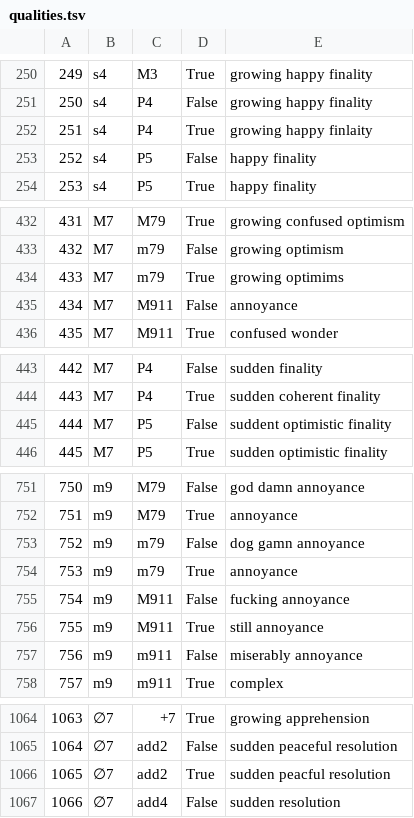
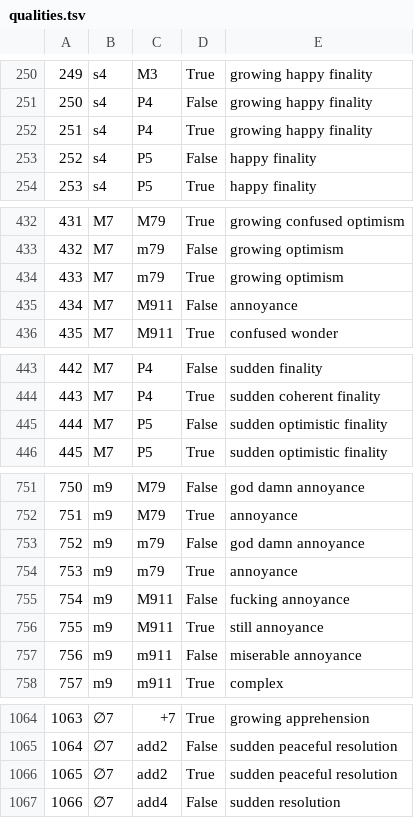
Before and after one commit to davidson16807/music, a TSV file: qualities.tsv, drawn as a sheet; only a part is shown, gaps mark what is left out; the diff covers the shown part only.

```diff
--- a/qualities.tsv
+++ b/qualities.tsv
@@ -251,3 +251,3 @@
 250	s4	P4	False	growing happy finality
-251	s4	P4	True	growing happy finlaity
+251	s4	P4	True	growing happy finality
 252	s4	P5	False	happy finality
@@ -433,3 +433,3 @@
 432	M7	m79	False	growing optimism
-433	M7	m79	True	growing optimims
+433	M7	m79	True	growing optimism
 434	M7	M911	False	annoyance
@@ -444,3 +444,3 @@
 443	M7	P4	True	sudden coherent finality
-444	M7	P5	False	suddent optimistic finality
+444	M7	P5	False	sudden optimistic finality
 445	M7	P5	True	sudden optimistic finality
@@ -752,3 +752,3 @@
 751	m9	M79	True	annoyance
-752	m9	m79	False	dog gamn annoyance
+752	m9	m79	False	god damn annoyance
 753	m9	m79	True	annoyance
@@ -756,3 +756,3 @@
 755	m9	M911	True	still annoyance
-756	m9	m911	False	miserably annoyance
+756	m9	m911	False	miserable annoyance
 757	m9	m911	True	complex
@@ -1065,3 +1065,3 @@
 1064	∅7	add2	False	sudden peaceful resolution
-1065	∅7	add2	True	sudden peacful resolution
+1065	∅7	add2	True	sudden peaceful resolution
 1066	∅7	add4	False	sudden resolution
```
Also changed, not shown: 1 edited cell elsewhere in this file, 2 other files.
